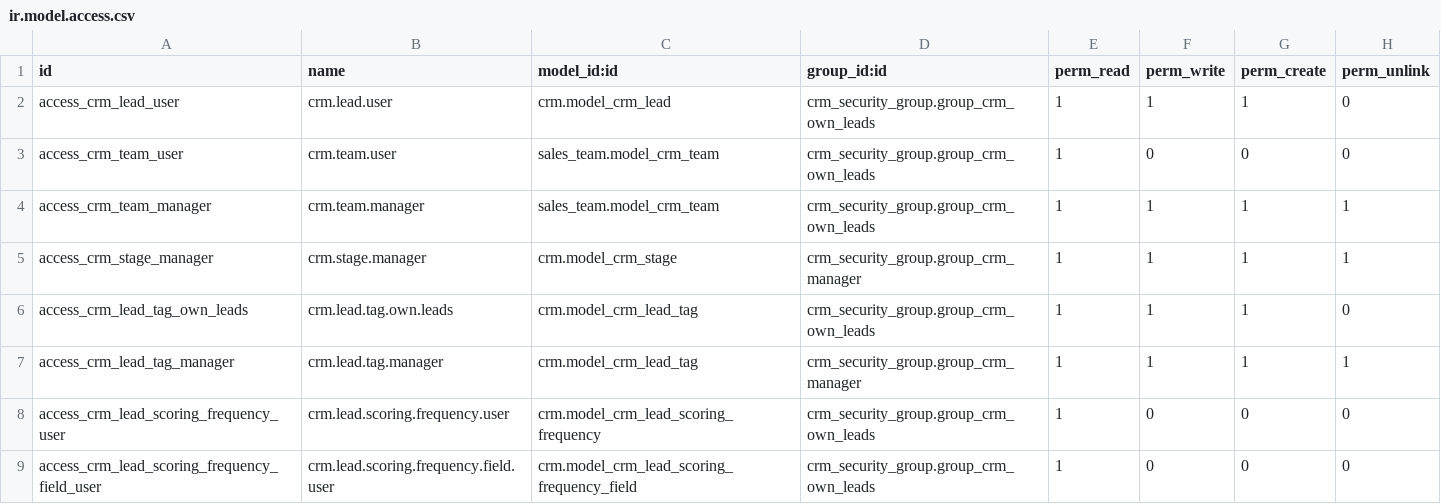
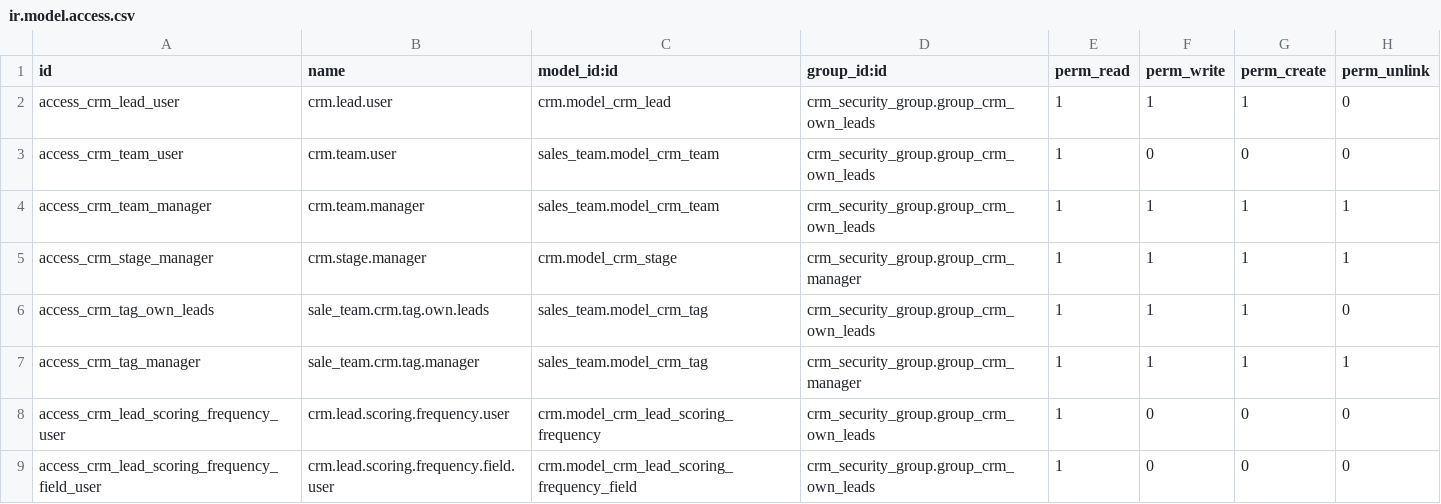
Before and after one commit to grap/crm, a CSV file: crm_security_group/security/ir.model.access.csv, drawn as a sheet.

Commit message:
[MIG] crm_security_group: Migration to 14.0

```diff
--- a/crm_security_group/security/ir.model.access.csv
+++ b/crm_security_group/security/ir.model.access.csv
@@ -5,4 +5,4 @@ access_crm_team_manager,crm.team.manager,sales_team.model_crm_team,crm_security_
 access_crm_stage_manager,crm.stage.manager,crm.model_crm_stage,crm_security_group.group_crm_manager,1,1,1,1
-access_crm_lead_tag_own_leads,crm.lead.tag.own.leads,crm.model_crm_lead_tag,crm_security_group.group_crm_own_leads,1,1,1,0
-access_crm_lead_tag_manager,crm.lead.tag.manager,crm.model_crm_lead_tag,crm_security_group.group_crm_manager,1,1,1,1
+access_crm_tag_own_leads,sale_team.crm.tag.own.leads,sales_team.model_crm_tag,crm_security_group.group_crm_own_leads,1,1,1,0
+access_crm_tag_manager,sale_team.crm.tag.manager,sales_team.model_crm_tag,crm_security_group.group_crm_manager,1,1,1,1
 access_crm_lead_scoring_frequency_user,crm.lead.scoring.frequency.user,crm.model_crm_lead_scoring_frequency,crm_security_group.group_crm_own_leads,1,0,0,0
```
Also changed, not shown: 1 other file.
